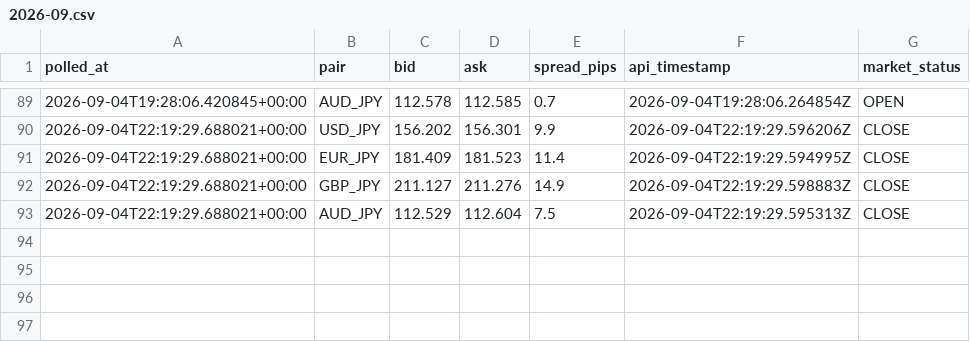
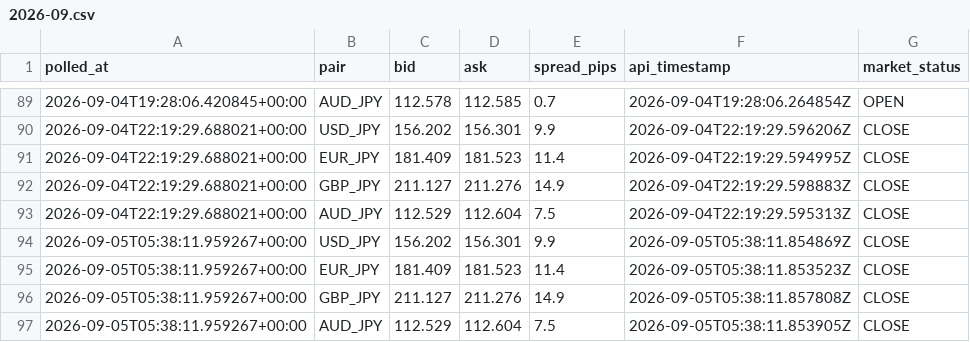
Before and after one commit to hasebe201114-cyber/minmax-fx-day-trading-lab, a CSV file: data/raw/live-ticker/2026-09.csv, drawn as a sheet; only a part is shown, gaps mark what is left out; the diff names each change by its address in the sheet, - before the commit and + after, or states it on an @@ line.

```diff
--- a/data/raw/live-ticker/2026-09.csv
+++ b/data/raw/live-ticker/2026-09.csv
+row 94: 2026-09-05T05:38:11.959267+00:00 | USD_JPY | 156.202 | 156.301 | 9.9 | 2026-09-05T05:38:11.854869Z | CLOSE
+row 95: 2026-09-05T05:38:11.959267+00:00 | EUR_JPY | 181.409 | 181.523 | 11.4 | 2026-09-05T05:38:11.853523Z | CLOSE
+row 96: 2026-09-05T05:38:11.959267+00:00 | GBP_JPY | 211.127 | 211.276 | 14.9 | 2026-09-05T05:38:11.857808Z | CLOSE
+row 97: 2026-09-05T05:38:11.959267+00:00 | AUD_JPY | 112.529 | 112.604 | 7.5 | 2026-09-05T05:38:11.853905Z | CLOSE
```
